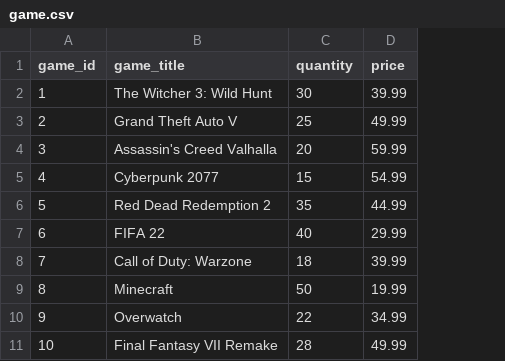
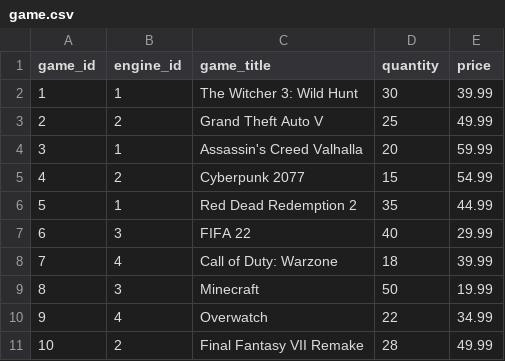
Before and after one commit to nekablair/whiskey-sql-review, a CSV file: start/data/game.csv, drawn as a sheet; the diff names each change by its address in the sheet, - before the commit and + after, or states it on an @@ line.

```diff
--- a/start/data/game.csv
+++ b/start/data/game.csv
+column B (engine_id), rows 2-11: 1 | 2 | 1 | 2 | 1 | 3 | 4 | 3 | 4 | 2
```
Also changed, not shown: 7 other files.
